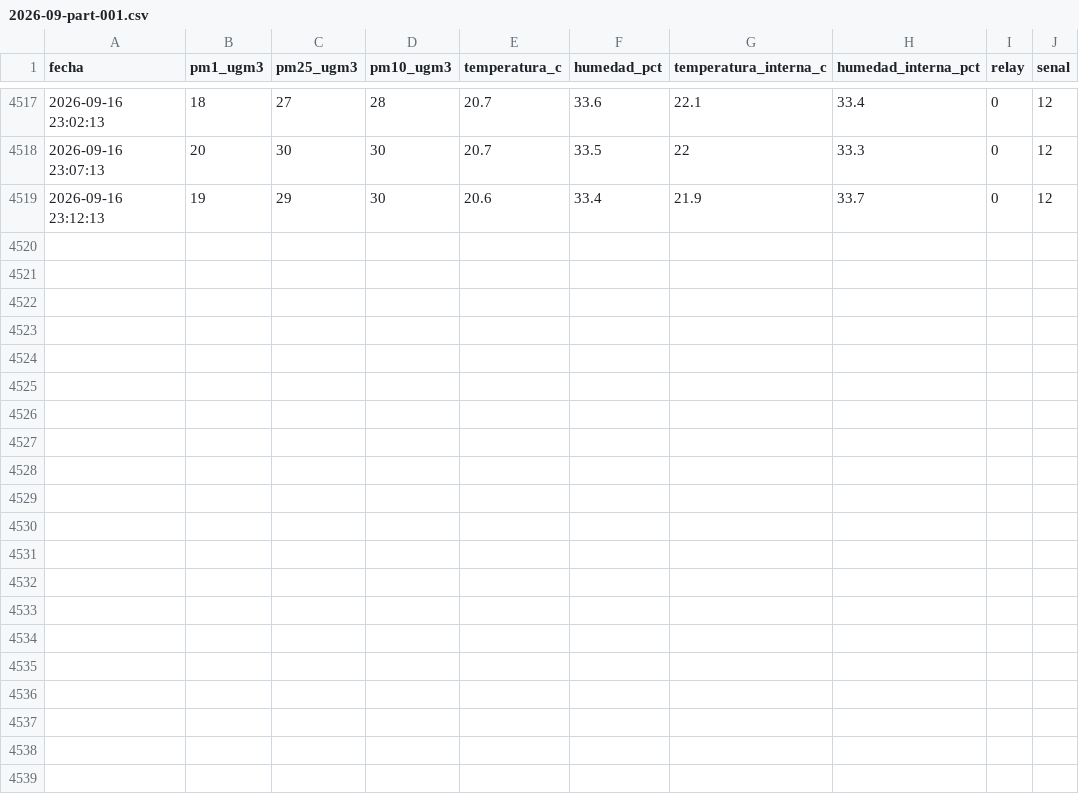
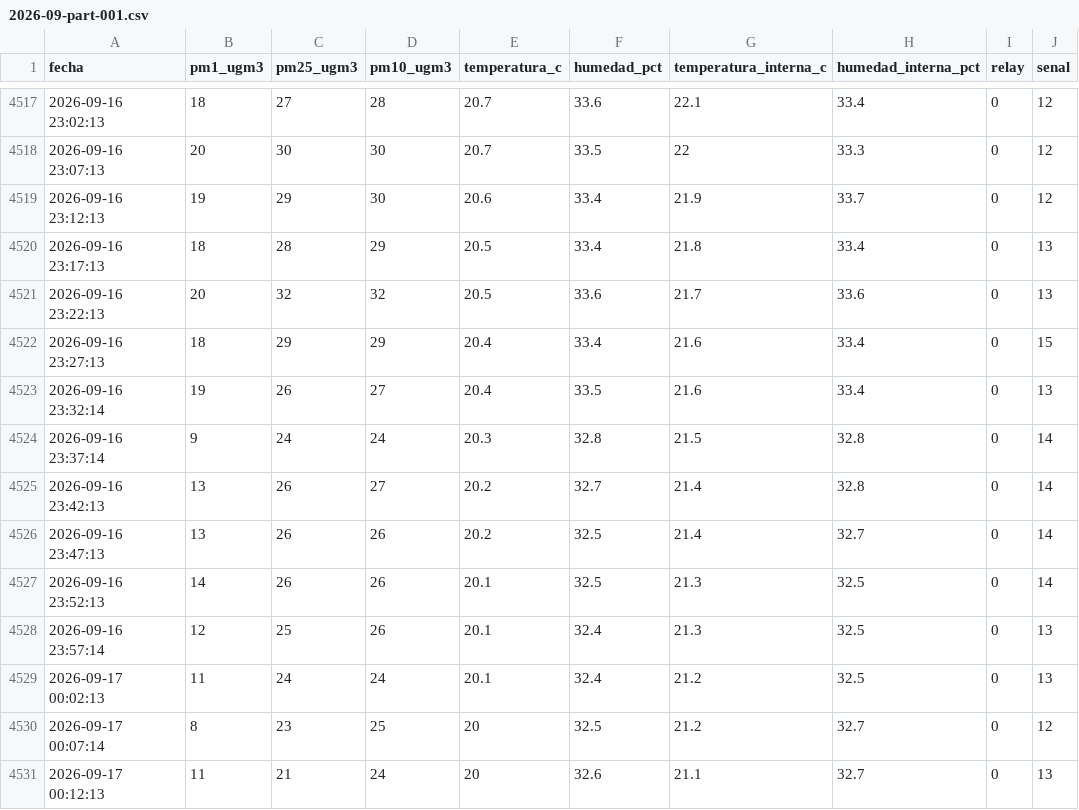
Before and after one commit to cmasudd/auca-cochrane, a CSV file: data/HIRI-AUCA-4/2026-09-part-001.csv, drawn as a sheet; only a part is shown, gaps mark what is left out.

```diff
--- a/data/HIRI-AUCA-4/2026-09-part-001.csv
+++ b/data/HIRI-AUCA-4/2026-09-part-001.csv
@@ -4519 +4519,13 @@ fecha,pm1_ugm3,pm25_ugm3,pm10_ugm3,temperatura_c,humedad_pct,temperatura_interna
 2026-09-16 23:12:13,19,29,30,20.6,33.4,21.9,33.7,0,12
+2026-09-16 23:17:13,18,28,29,20.5,33.4,21.8,33.4,0,13
+2026-09-16 23:22:13,20,32,32,20.5,33.6,21.7,33.6,0,13
+2026-09-16 23:27:13,18,29,29,20.4,33.4,21.6,33.4,0,15
+2026-09-16 23:32:14,19,26,27,20.4,33.5,21.6,33.4,0,13
+2026-09-16 23:37:14,9,24,24,20.3,32.8,21.5,32.8,0,14
+2026-09-16 23:42:13,13,26,27,20.2,32.7,21.4,32.8,0,14
+2026-09-16 23:47:13,13,26,26,20.2,32.5,21.4,32.7,0,14
+2026-09-16 23:52:13,14,26,26,20.1,32.5,21.3,32.5,0,14
+2026-09-16 23:57:14,12,25,26,20.1,32.4,21.3,32.5,0,13
+2026-09-17 00:02:13,11,24,24,20.1,32.4,21.2,32.5,0,13
+2026-09-17 00:07:14,8,23,25,20,32.5,21.2,32.7,0,12
+2026-09-17 00:12:13,11,21,24,20,32.6,21.1,32.7,0,13
```
Also changed, not shown: data/HIRI-AUCA-1/2026-09-part-001.csv, data/HIRI-AUCA-3/2026-09-part-001.csv, 2 other files.
